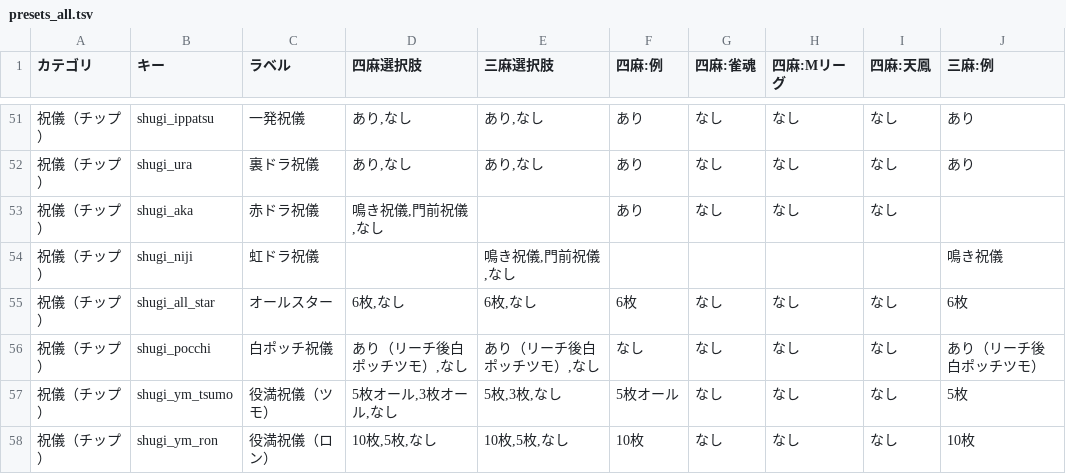
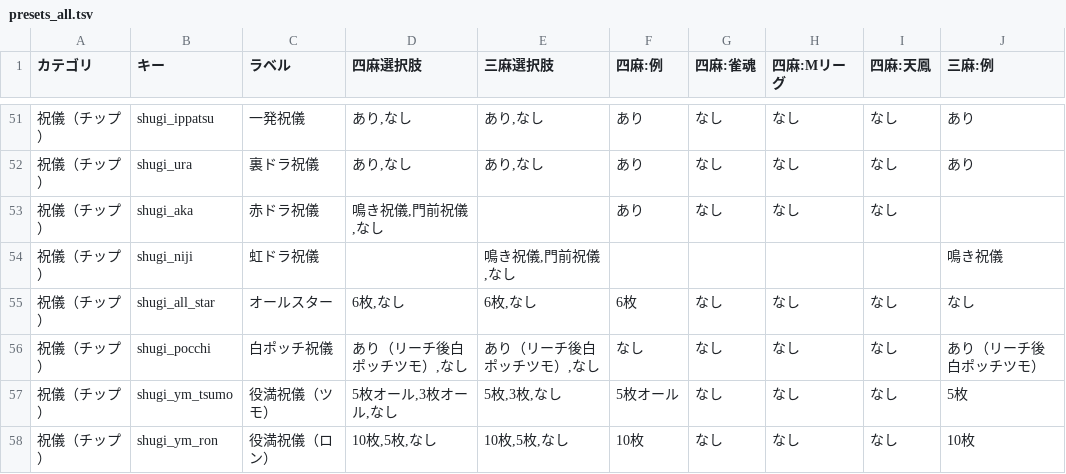
Before and after one commit to yoshiki19940805/MAJAN_Rule, a TSV file: presets/presets_all.tsv, drawn as a sheet; only a part is shown, gaps mark what is left out.

Commit message:
refactor: プロジェクト整理 - フォルダ構造再編成、TSV更新、各種修正をまとめてデプロイ (v2.27)
- ルートにフォルダのみ配置 (src/, scripts/, tests/, assets/, _shortcuts/)
- バックアップHTML4ファイルとrequirements.md削除
- build_presets.js: src→docs自動コピー対応
- 特記事項テキストエリア自動拡張
- 標準ルールプルダウンに「-」追加
- 共有リンクをFirestoreベース短縮URLに変更
- リダイレクトループ対策
- 未ログインユーザーのクラウド同期廃止
- ログイン中ボタン表示改善
- ボタンテキスト変更「データをクラウド保存」

```diff
--- a/presets/presets_all.tsv
+++ b/presets/presets_all.tsv
@@ -54,3 +54,3 @@
 祝儀（チップ）	shugi_niji	虹ドラ祝儀		"鳴き祝儀,門前祝儀,なし"					鳴き祝儀
-祝儀（チップ）	shugi_all_star	オールスター	"6枚,なし"	"6枚,なし"	6枚	なし	なし	なし	6枚
+祝儀（チップ）	shugi_all_star	オールスター	"6枚,なし"	"6枚,なし"	6枚	なし	なし	なし	なし
 祝儀（チップ）	shugi_pocchi	白ポッチ祝儀	"あり（リーチ後白ポッチツモ）,なし"	"あり（リーチ後白ポッチツモ）,なし"	なし	なし	なし	なし	あり（リーチ後白ポッチツモ）
```
Also changed, not shown: 30 other files.
